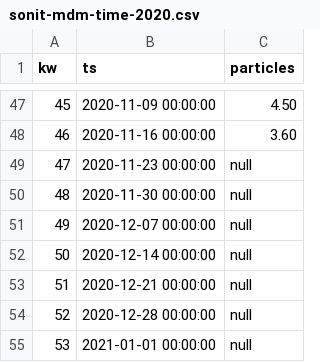
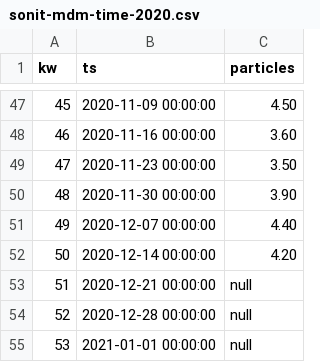
Before and after one commit to clear-clean/chart-js-charts, a CSV file: data/sonit-mdm-time-2020.csv, drawn as a sheet; only a part is shown, gaps mark what is left out.

Commit message:
Update sonit-mdm-time-2020.csv

```diff
--- a/data/sonit-mdm-time-2020.csv
+++ b/data/sonit-mdm-time-2020.csv
@@ -48,6 +48,6 @@ kw,ts,particles
 46,2020-11-16 00:00:00,3.60
-47,2020-11-23 00:00:00,null
-48,2020-11-30 00:00:00,null
-49,2020-12-07 00:00:00,null
-50,2020-12-14 00:00:00,null
+47,2020-11-23 00:00:00,3.50
+48,2020-11-30 00:00:00,3.90
+49,2020-12-07 00:00:00,4.40
+50,2020-12-14 00:00:00,4.20
 51,2020-12-21 00:00:00,null
```
